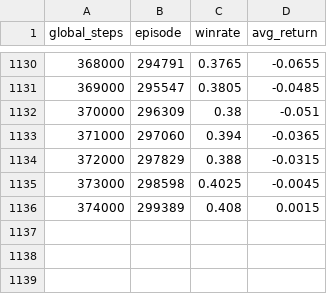
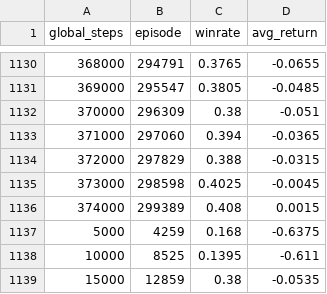
Before and after one commit to agr-23/Reinforcement-Learning-Model-to-Play-BlackJack-Lemmy, a CSV file: logs/dqn_results.csv, drawn as a sheet; only a part is shown, gaps mark what is left out.

```diff
--- a/logs/dqn_results.csv
+++ b/logs/dqn_results.csv
@@ -1136 +1136,4 @@ global_steps,episode,winrate,avg_return
 374000,299389,0.408,0.0015
+5000,4259,0.168,-0.6375
+10000,8525,0.1395,-0.611
+15000,12859,0.38,-0.0535
```
Also changed, not shown: 5 other files.
